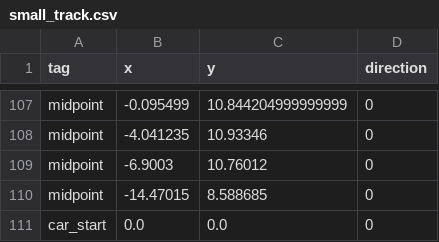
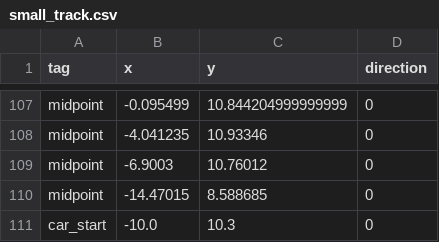
Before and after one commit to QUT-Motorsport/eufs_sim, a CSV file: eufs_gazebo/tracks/small_track.csv, drawn as a sheet; only a part is shown, gaps mark what is left out.

```diff
--- a/eufs_gazebo/tracks/small_track.csv
+++ b/eufs_gazebo/tracks/small_track.csv
@@ -110,2 +110,2 @@ midpoint,-6.9003,10.76012,0
 midpoint,-14.47015,8.588685,0
-car_start,0.0,0.0,0
+car_start,-10.0,10.3,0
```
Also changed, not shown: 2 other files.
